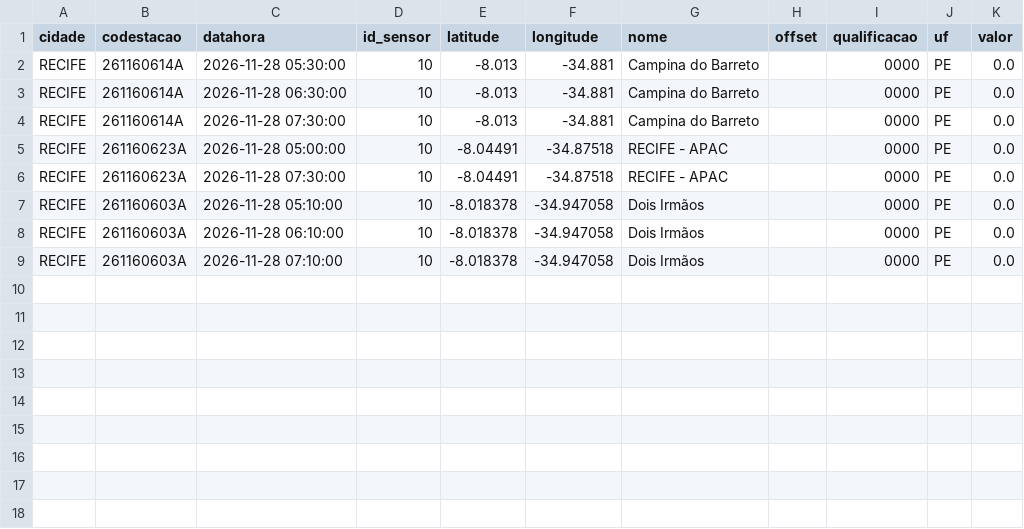
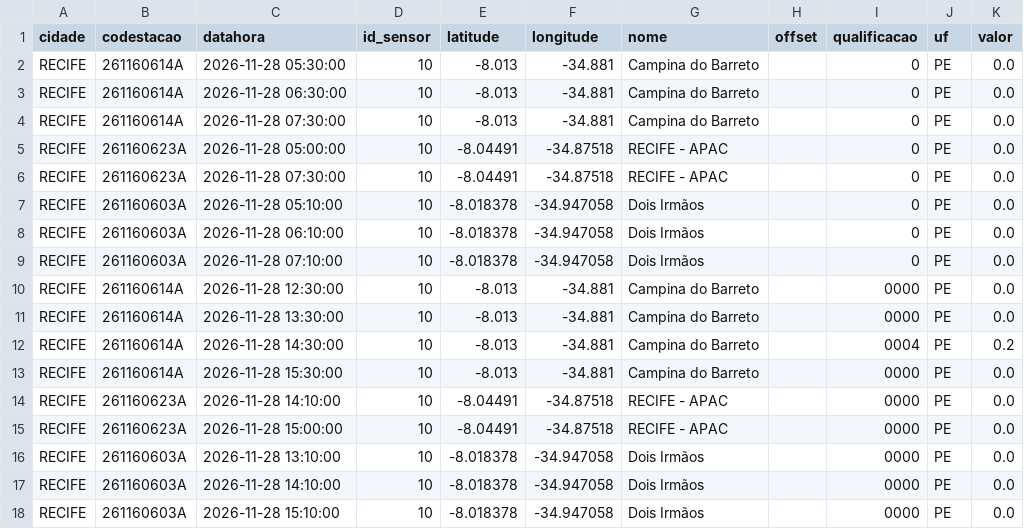
Before and after one commit to RafaellaB/risco-hoje, a CSV file: chuva_recife_2026-11-28.csv, drawn as a sheet.

```diff
--- a/chuva_recife_2026-11-28.csv
+++ b/chuva_recife_2026-11-28.csv
@@ -1,9 +1,18 @@
 cidade,codestacao,datahora,id_sensor,latitude,longitude,nome,offset,qualificacao,uf,valor
-RECIFE,261160614A,2026-11-28 05:30:00,10,-8.013,-34.881,Campina do Barreto,,0000,PE,0.0
-RECIFE,261160614A,2026-11-28 06:30:00,10,-8.013,-34.881,Campina do Barreto,,0000,PE,0.0
-RECIFE,261160614A,2026-11-28 07:30:00,10,-8.013,-34.881,Campina do Barreto,,0000,PE,0.0
-RECIFE,261160623A,2026-11-28 05:00:00,10,-8.04491,-34.87518,RECIFE - APAC,,0000,PE,0.0
-RECIFE,261160623A,2026-11-28 07:30:00,10,-8.04491,-34.87518,RECIFE - APAC,,0000,PE,0.0
-RECIFE,261160603A,2026-11-28 05:10:00,10,-8.018378,-34.947058,Dois Irmãos,,0000,PE,0.0
-RECIFE,261160603A,2026-11-28 06:10:00,10,-8.018378,-34.947058,Dois Irmãos,,0000,PE,0.0
-RECIFE,261160603A,2026-11-28 07:10:00,10,-8.018378,-34.947058,Dois Irmãos,,0000,PE,0.0
+RECIFE,261160614A,2026-11-28 05:30:00,10,-8.013,-34.881,Campina do Barreto,,0,PE,0.0
+RECIFE,261160614A,2026-11-28 06:30:00,10,-8.013,-34.881,Campina do Barreto,,0,PE,0.0
+RECIFE,261160614A,2026-11-28 07:30:00,10,-8.013,-34.881,Campina do Barreto,,0,PE,0.0
+RECIFE,261160623A,2026-11-28 05:00:00,10,-8.04491,-34.87518,RECIFE - APAC,,0,PE,0.0
+RECIFE,261160623A,2026-11-28 07:30:00,10,-8.04491,-34.87518,RECIFE - APAC,,0,PE,0.0
+RECIFE,261160603A,2026-11-28 05:10:00,10,-8.018378,-34.947058,Dois Irmãos,,0,PE,0.0
+RECIFE,261160603A,2026-11-28 06:10:00,10,-8.018378,-34.947058,Dois Irmãos,,0,PE,0.0
+RECIFE,261160603A,2026-11-28 07:10:00,10,-8.018378,-34.947058,Dois Irmãos,,0,PE,0.0
+RECIFE,261160614A,2026-11-28 12:30:00,10,-8.013,-34.881,Campina do Barreto,,0000,PE,0.0
+RECIFE,261160614A,2026-11-28 13:30:00,10,-8.013,-34.881,Campina do Barreto,,0000,PE,0.0
+RECIFE,261160614A,2026-11-28 14:30:00,10,-8.013,-34.881,Campina do Barreto,,0004,PE,0.2
+RECIFE,261160614A,2026-11-28 15:30:00,10,-8.013,-34.881,Campina do Barreto,,0000,PE,0.0
+RECIFE,261160623A,2026-11-28 14:10:00,10,-8.04491,-34.87518,RECIFE - APAC,,0000,PE,0.0
+RECIFE,261160623A,2026-11-28 15:00:00,10,-8.04491,-34.87518,RECIFE - APAC,,0000,PE,0.0
+RECIFE,261160603A,2026-11-28 13:10:00,10,-8.018378,-34.947058,Dois Irmãos,,0000,PE,0.0
+RECIFE,261160603A,2026-11-28 14:10:00,10,-8.018378,-34.947058,Dois Irmãos,,0000,PE,0.0
+RECIFE,261160603A,2026-11-28 15:10:00,10,-8.018378,-34.947058,Dois Irmãos,,0000,PE,0.0
```
